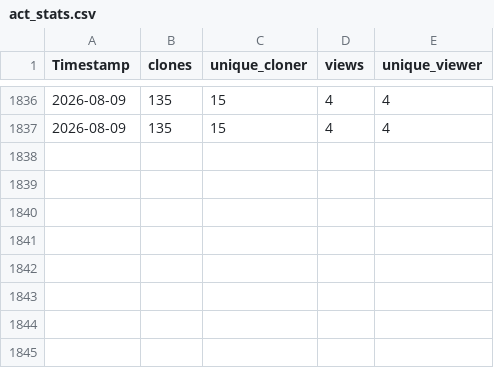
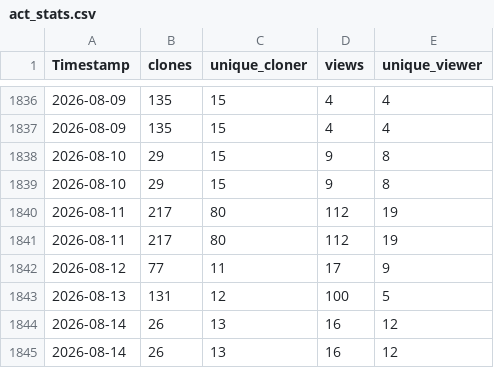
Before and after one commit to AdamTheisen/ARM-Dev, a CSV file: act_stats/act_stats.csv, drawn as a sheet; only a part is shown, gaps mark what is left out; the diff names each change by its address in the sheet, - before the commit and + after, or states it on an @@ line.

Commit message:
Cronjob commit

```diff
--- a/act_stats/act_stats.csv
+++ b/act_stats/act_stats.csv
+row 1838: 2026-08-10 | 29 | 15 | 9 | 8
+row 1839: 2026-08-10 | 29 | 15 | 9 | 8
+row 1840: 2026-08-11 | 217 | 80 | 112 | 19
+row 1841: 2026-08-11 | 217 | 80 | 112 | 19
+row 1842: 2026-08-12 | 77 | 11 | 17 | 9
+row 1843: 2026-08-13 | 131 | 12 | 100 | 5
+row 1844: 2026-08-14 | 26 | 13 | 16 | 12
+row 1845: 2026-08-14 | 26 | 13 | 16 | 12
```
